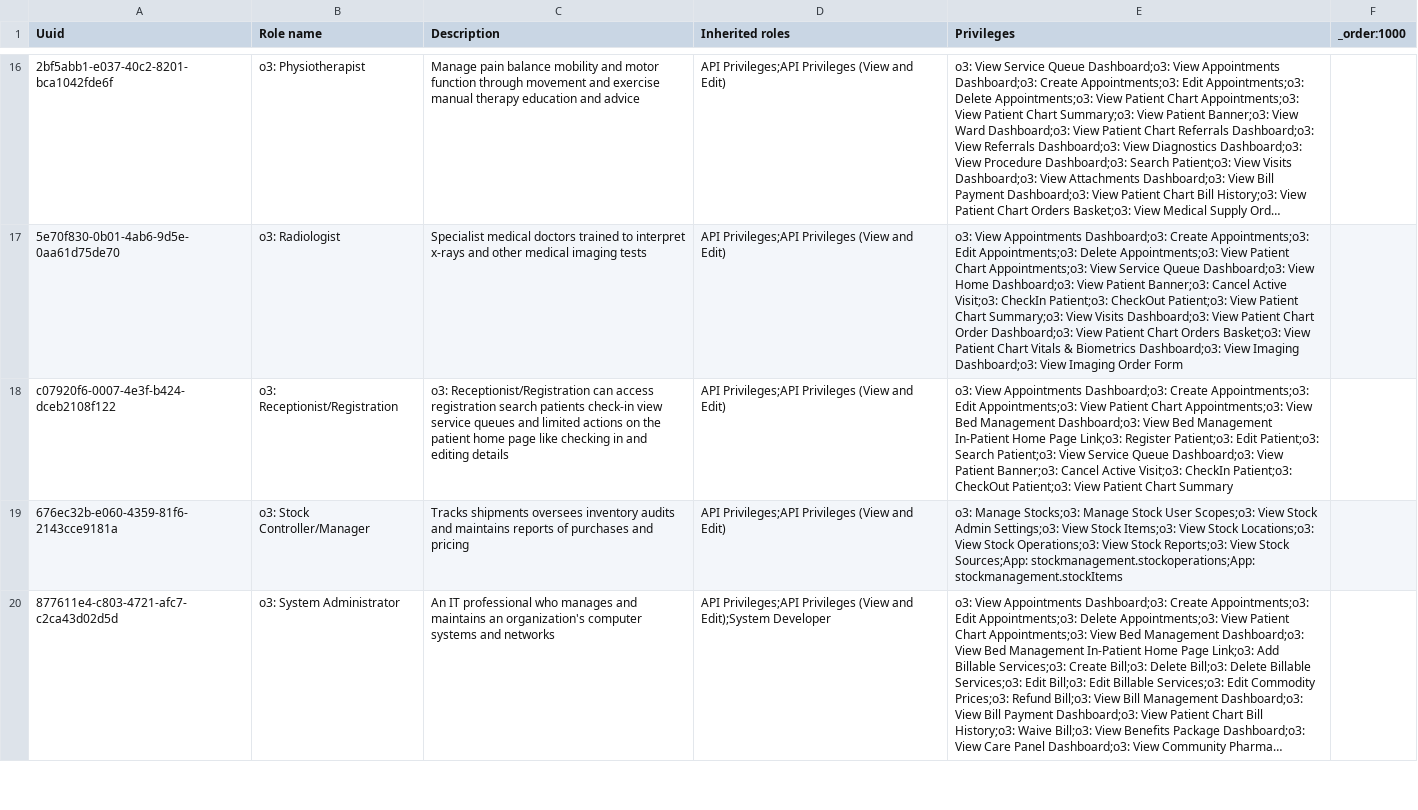
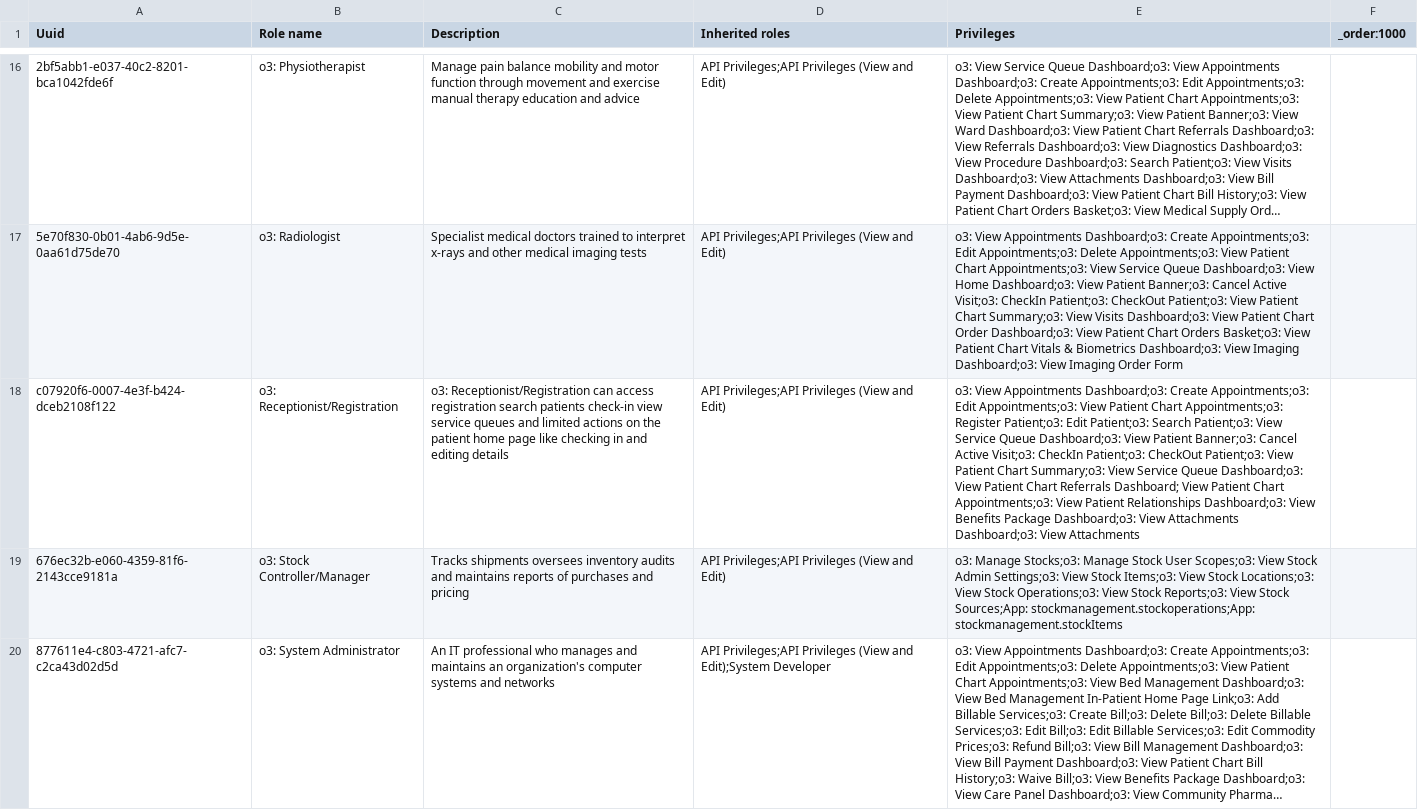
Before and after one commit to enyaencha/openmrs-config-kenyaemr, a CSV file: configuration/roles/facility_wide.csv, drawn as a sheet; only a part is shown, gaps mark what is left out; long unchanged cells end in …; the diff names each change by its address in the sheet, - before the commit and + after, or states it on an @@ line.

Commit message:
(refactor): update Receptionist/Registration role privileges and permissions configurations (#1296)
Co-authored-by: Makombe Kennedy <kennedymakombe@gmail.com>

```diff
--- a/configuration/roles/facility_wide.csv
+++ b/configuration/roles/facility_wide.csv
-E18 (Privileges): …Chart Appointments;o3: View Bed Management Dashboard;o3: View Bed Management In-Patient Home Page Link;o3: Register Patient;o3: Edit Patient;o3: Search Patient;o3: View Service Queue Dashboard;o3: View Patient Banner;o3: Cancel Active Visit;o3: CheckIn Patient;o3: CheckOut Patient;o3: View Patient Chart Summary
+E18 (Privileges): …Chart Appointments;o3: Register Patient;o3: Edit Patient;o3: Search Patient;o3: View Service Queue Dashboard;o3: View Patient Banner;o3: Cancel Active Visit;o3: CheckIn Patient;o3: CheckOut Patient;o3: View Patient Chart Summary;o3: View Service Queue Dashboard;o3: View Patient Chart Referrals Dashboard; View Patient Chart Appointments;o3: View Patient Relationships Dashboard;o3: View Benefits Package Dashboard;o3: View Attachments Dashboard;o3: View Attachments
```
Also changed, not shown: configuration/privileges/openmrs_esm_patient_banner_app.csv, 3 other files.
